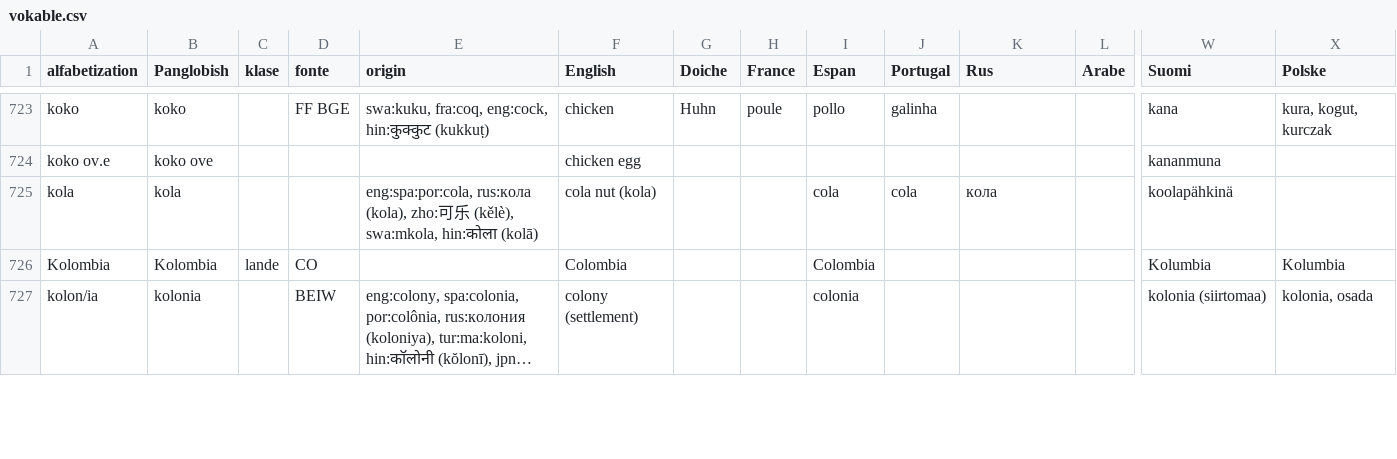
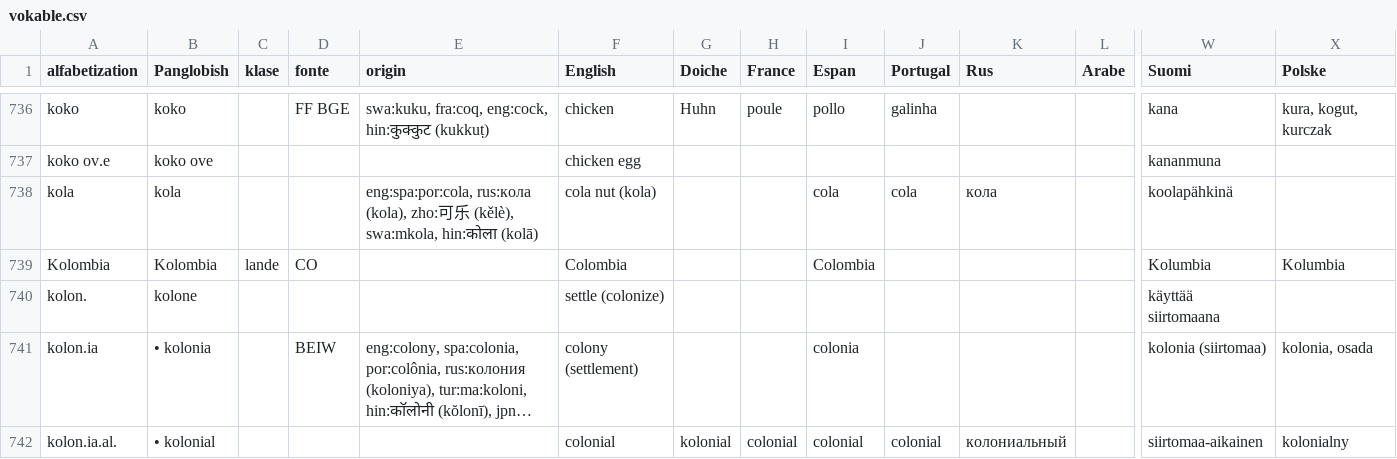
Before and after one commit to barumau/PanGlobish, a CSV file: vokable.csv, drawn as a sheet; only a part is shown, gaps mark what is left out; long unchanged cells end in …; addresses are those after the commit; rows hold the shown columns only; the diff covers the shown part only; the diff names each change by its address in the sheet, - before the commit and + after, or states it on an @@ line.

```diff
--- a/vokable.csv
+++ b/vokable.csv
+row 740: kolon. | kolone |  |  |  | settle (colonize) |  |  |  |  |  |  | käyttää siirtomaana
-A741 (alfabetization): kolon/ia
+A741 (alfabetization): kolon.ia
-B741 (Panglobish): kolonia
+B741 (Panglobish): • kolonia
+row 742: kolon.ia.al. | • kolonial |  |  |  | colonial | kolonial | colonial | colonial | colonial | колониальный |  | siirtomaa-aikainen | kolonialny
```
Also changed, not shown: 18 added rows, 7 removed rows and 16 edited cells elsewhere in this file, 1 other file.
